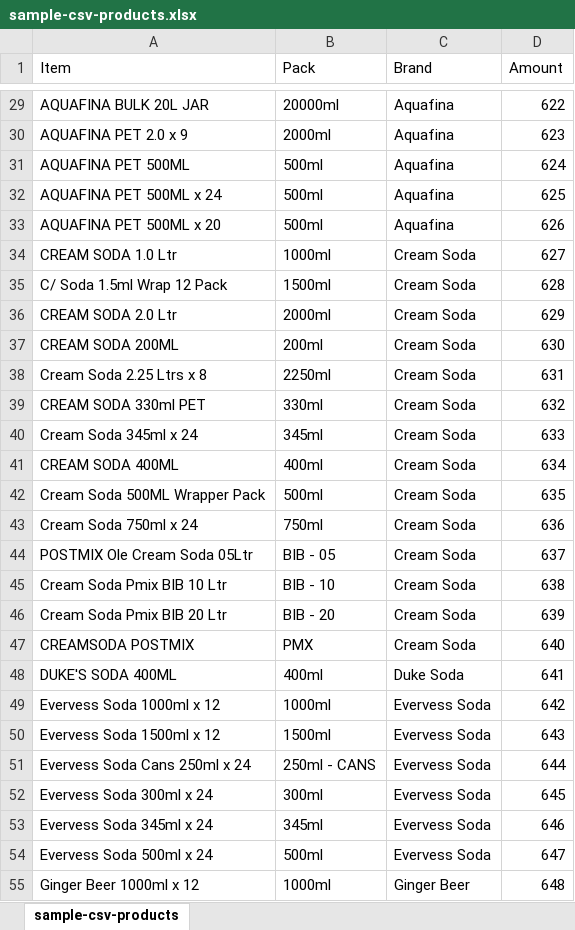
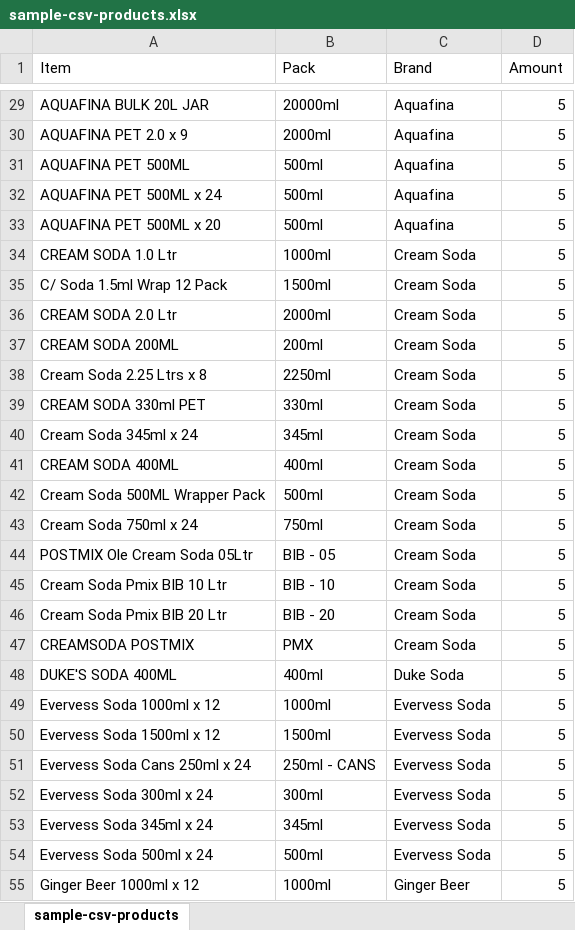
Before and after one commit to DeveloperVBLSL/stock_tracking, an Excel workbook: download/sample-csv-products.xlsx, sheet sample-csv-products, drawn as a sheet; only a part is shown, gaps mark what is left out; values as stored, in another font and other column widths than the file's, no borders; the diff covers the shown part only; the diff names each change by its address in the sheet, - before the commit and + after, or states it on an @@ line.

```diff
--- a/download/sample-csv-products.xlsx (sheet sample-csv-products)
+++ b/download/sample-csv-products.xlsx (sheet sample-csv-products)
-D29 (Amount): 622
+D29 (Amount): 5
-D30 (Amount): 623
+D30 (Amount): 5
-D31 (Amount): 624
+D31 (Amount): 5
-D32 (Amount): 625
+D32 (Amount): 5
-D33 (Amount): 626
+D33 (Amount): 5
-D34 (Amount): 627
+D34 (Amount): 5
-D35 (Amount): 628
+D35 (Amount): 5
-D36 (Amount): 629
+D36 (Amount): 5
-D37 (Amount): 630
+D37 (Amount): 5
-D38 (Amount): 631
+D38 (Amount): 5
-D39 (Amount): 632
+D39 (Amount): 5
-D40 (Amount): 633
+D40 (Amount): 5
-D41 (Amount): 634
+D41 (Amount): 5
-D42 (Amount): 635
+D42 (Amount): 5
-D43 (Amount): 636
+D43 (Amount): 5
-D44 (Amount): 637
+D44 (Amount): 5
-D45 (Amount): 638
+D45 (Amount): 5
-D46 (Amount): 639
+D46 (Amount): 5
-D47 (Amount): 640
+D47 (Amount): 5
-D48 (Amount): 641
+D48 (Amount): 5
-D49 (Amount): 642
+D49 (Amount): 5
-D50 (Amount): 643
+D50 (Amount): 5
-D51 (Amount): 644
+D51 (Amount): 5
-D52 (Amount): 645
+D52 (Amount): 5
-D53 (Amount): 646
+D53 (Amount): 5
-D54 (Amount): 647
+D54 (Amount): 5
-D55 (Amount): 648
+D55 (Amount): 5
```
Also changed, not shown: 120 edited cells elsewhere in this sheet.
